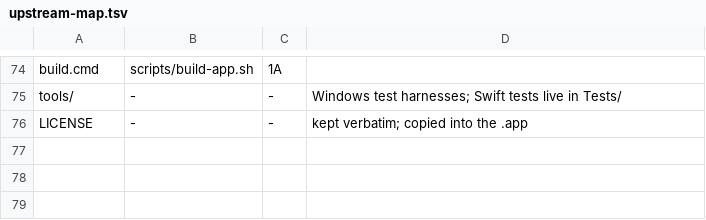
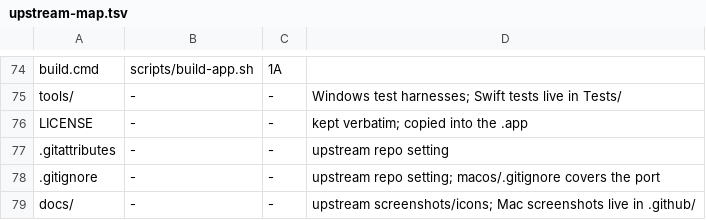
Before and after one commit to bassmicrobe/alive-for-mac, a TSV file: macos/upstream-map.tsv, drawn as a sheet; only a part is shown, gaps mark what is left out.

Commit message:
chore(mac): map remaining upstream files

```diff
--- a/macos/upstream-map.tsv
+++ b/macos/upstream-map.tsv
@@ -76 +76,4 @@ tools/	-	-	Windows test harnesses; Swift tests live in Tests/
 LICENSE	-	-	kept verbatim; copied into the .app
+.gitattributes	-	-	upstream repo setting
+.gitignore	-	-	upstream repo setting; macos/.gitignore covers the port
+docs/	-	-	upstream screenshots/icons; Mac screenshots live in .github/
```
